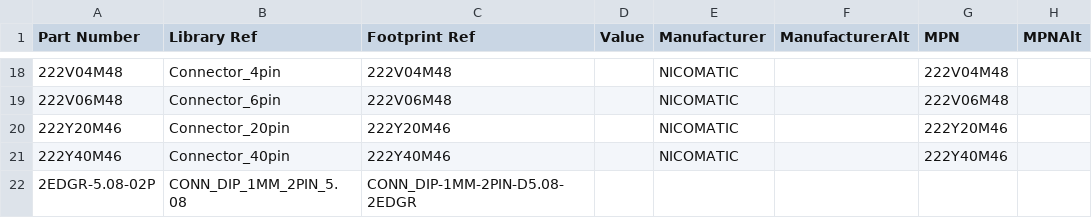
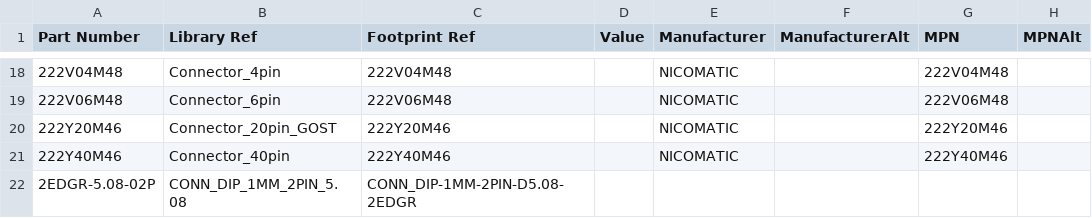
Before and after one commit to anton7191/_Altium_lib, a CSV file: Symbol_SchLib.csv, drawn as a sheet; only a part is shown, gaps mark what is left out; the diff names each change by its address in the sheet, - before the commit and + after, or states it on an @@ line.

```diff
--- a/Symbol_SchLib.csv
+++ b/Symbol_SchLib.csv
-B20 (Library Ref): Connector_20pin
+B20 (Library Ref): Connector_20pin_GOST
```
Also changed, not shown: 1 other file.
